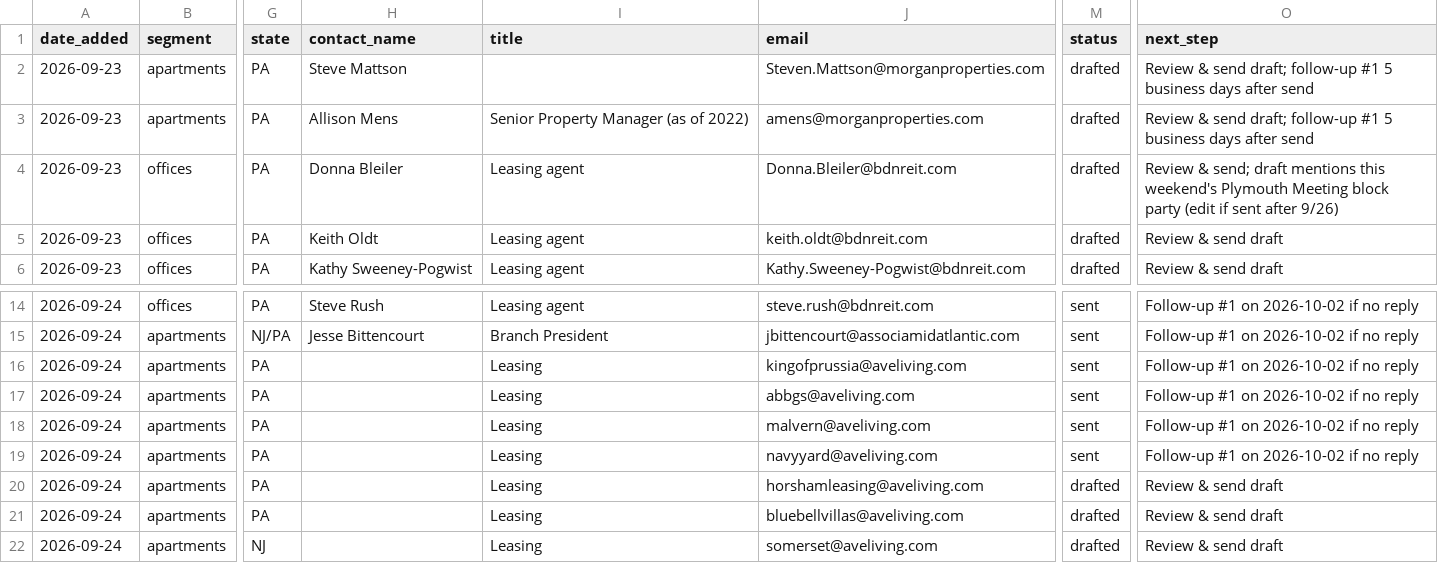
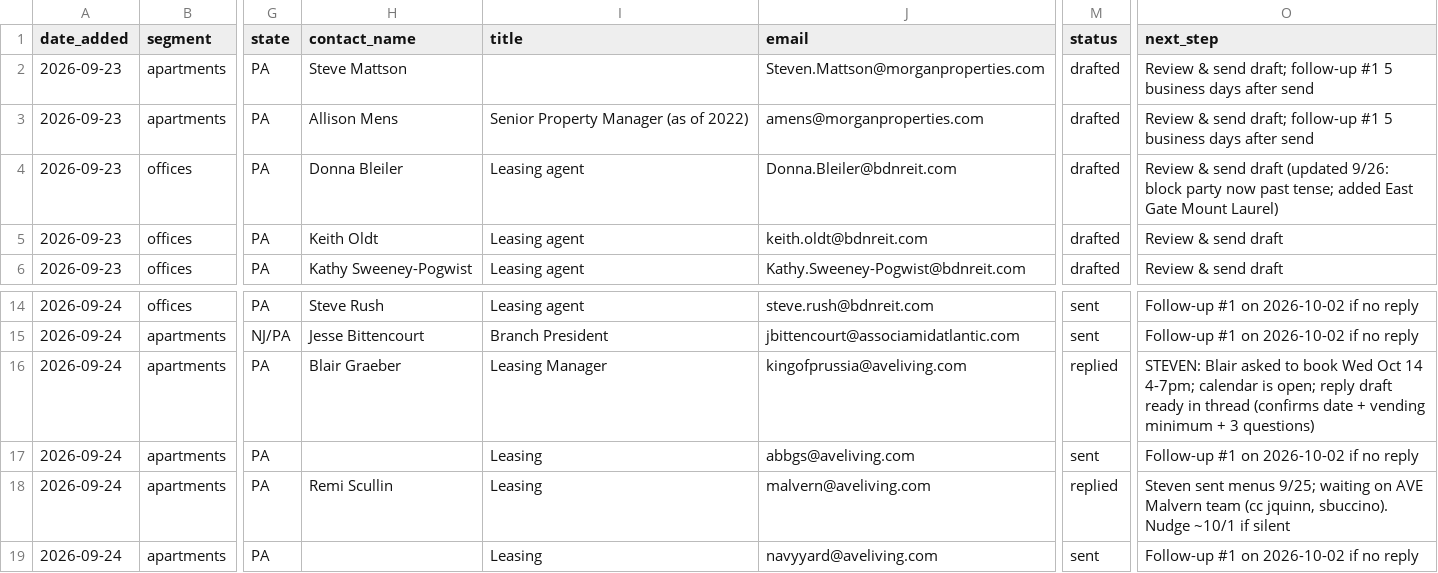
Before and after one commit to stevendevo/vending-outreach-automation, a CSV file: prospects.csv, drawn as a sheet; only a part is shown, gaps mark what is left out; the shorter side is filled out with more unchanged rows; the diff names each change by its address in the sheet, - before the commit and + after, or states it on an @@ line.

```diff
--- a/prospects.csv
+++ b/prospects.csv
-O4 (next_step): Review & send; draft mentions this weekend's Plymouth Meeting block party (edit if sent after 9/26)
+O4 (next_step): Review & send draft (updated 9/26: block party now past tense; added East Gate Mount Laurel)
-H16 (contact_name): (empty)
+H16 (contact_name): Blair Graeber
-I16 (title): Leasing
+I16 (title): Leasing Manager
-M16 (status): sent
+M16 (status): replied
-O16 (next_step): Follow-up #1 on 2026-10-02 if no reply
+O16 (next_step): STEVEN: Blair asked to book Wed Oct 14 4-7pm; calendar is open; reply draft ready in thread (confirms date + vending minimum + 3 questions)
-H18 (contact_name): (empty)
+H18 (contact_name): Remi Scullin
-M18 (status): sent
+M18 (status): replied
-O18 (next_step): Follow-up #1 on 2026-10-02 if no reply
+O18 (next_step): Steven sent menus 9/25; waiting on AVE Malvern team (cc jquinn, sbuccino). Nudge ~10/1 if silent
```
Also changed, not shown: 1 other file.
